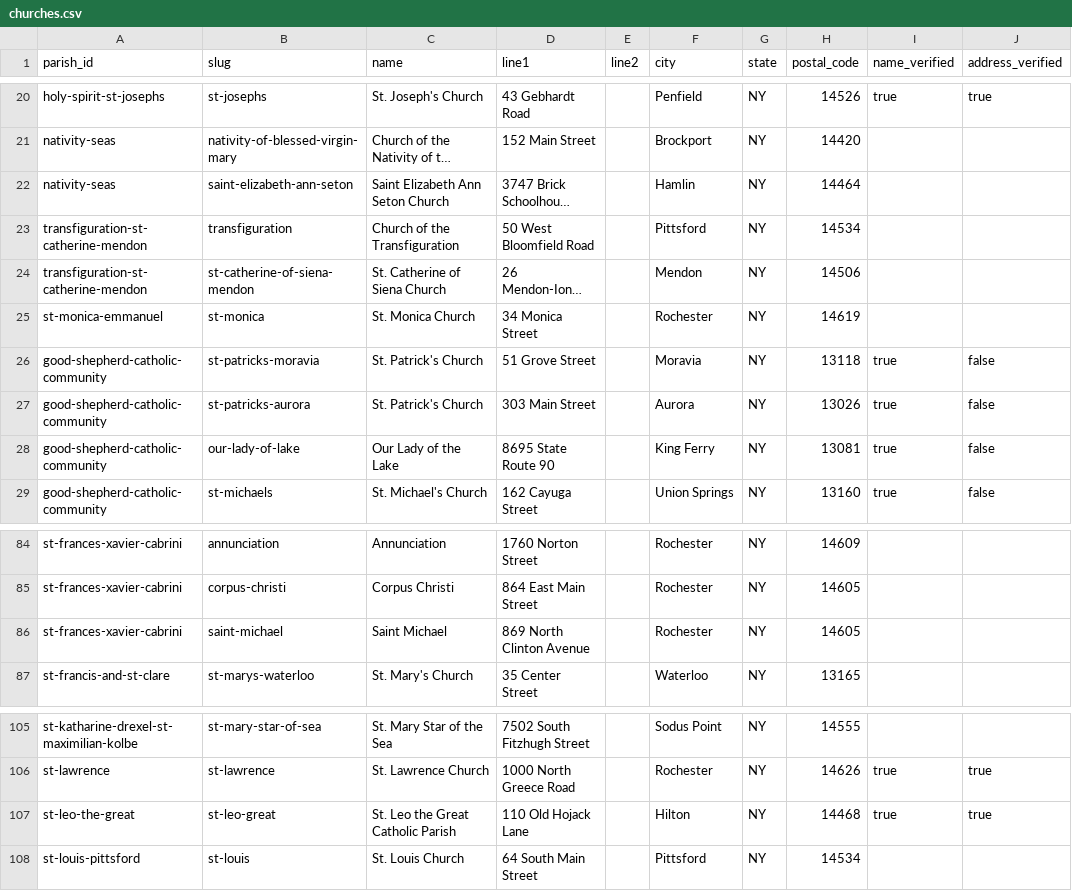
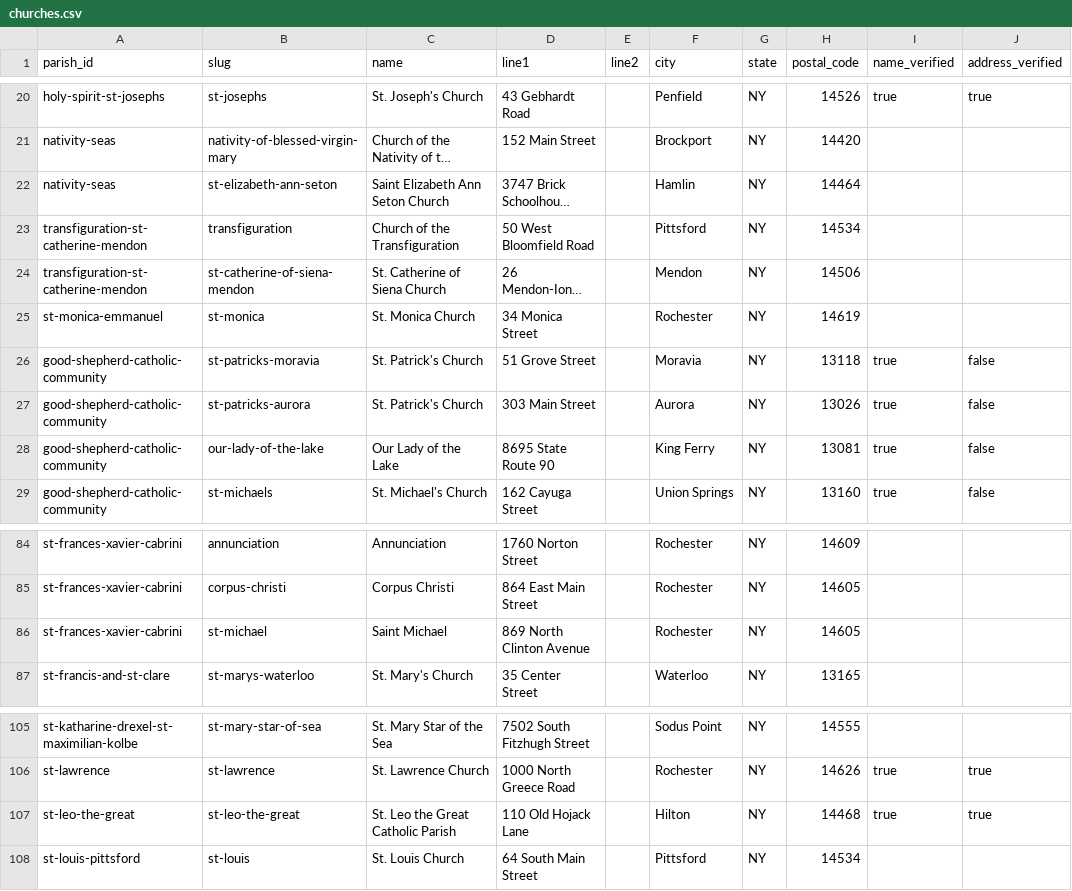
Before and after one commit to lyonsl2/project-carlo, a CSV file: data/churches.csv, drawn as a sheet; only a part is shown, gaps mark what is left out; long unchanged cells end in …; the diff covers the shown part only; the diff names each change by its address in the sheet, - before the commit and + after, or states it on an @@ line.

```diff
--- a/data/churches.csv
+++ b/data/churches.csv
-B22 (slug): saint-elizabeth-ann-seton
+B22 (slug): st-elizabeth-ann-seton
-B28 (slug): our-lady-of-lake
+B28 (slug): our-lady-of-the-lake
-B86 (slug): saint-michael
+B86 (slug): st-michael
-B107 (slug): st-leo-great
+B107 (slug): st-leo-the-great
```
Also changed, not shown: 12 edited cells elsewhere in this file, data/parishes.csv, 5 other files.
